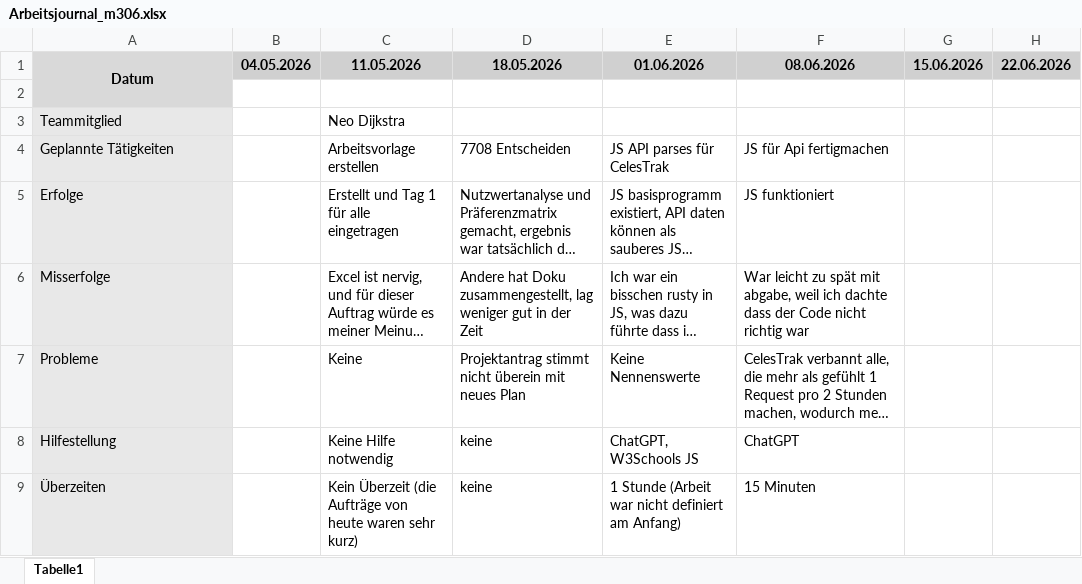
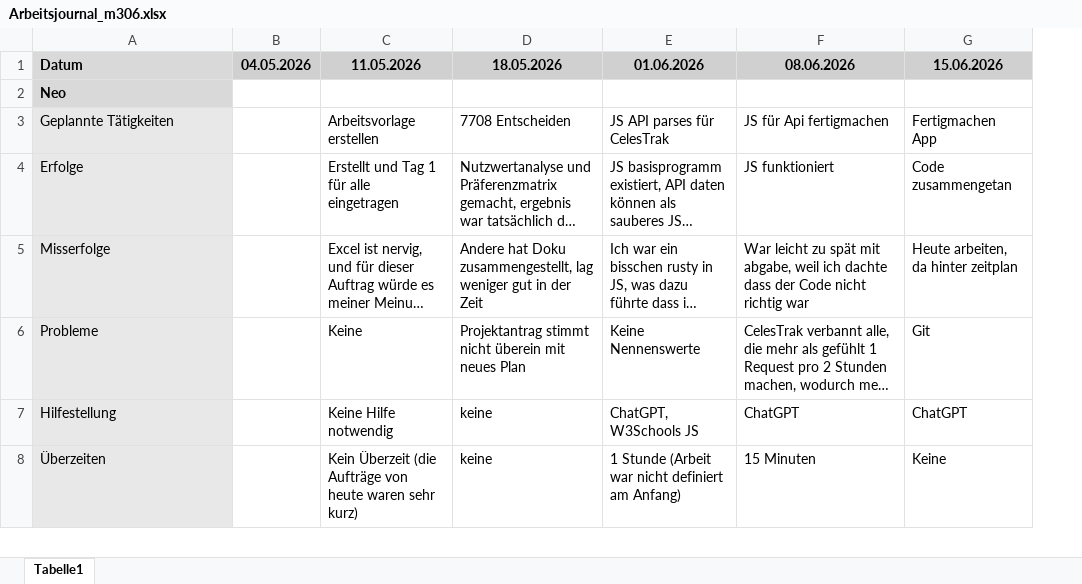
Before and after one commit to Keinstein0/M306-Projektarbeit, an Excel workbook: organisation/Arbeitsjournal_m306.xlsx, sheet Tabelle1, drawn as a sheet; only a part is shown; long unchanged cells end in …; values as stored, in another font and other column widths than the file's, no borders; removed rows and columns are numbered as before the commit, all else as after; the diff covers the shown part only; the diff names each change by its address in the sheet, - before the commit and + after, or states it on an @@ line.

```diff
--- a/organisation/Arbeitsjournal_m306.xlsx (sheet Tabelle1)
+++ b/organisation/Arbeitsjournal_m306.xlsx (sheet Tabelle1)
-column G, row 1: 15.06.2026
-column H, row 1: 22.06.2026
+column G, rows 1-8: 15.06.2026 |  | Fertigmachen App | Code zusammengetan | Heute arbeiten, da hinter zeitplan | Git | ChatGPT | Keine
-A1 alignment: center
+A1 alignment: left
-A1:A2 merged
-A2: (empty)
+A2: Neo
-row 3: Teammitglied |  | Neo Dijkstra
```
Also changed, not shown: 3 removed rows, 11 edited cells, cell formats and merged cells elsewhere in this sheet, organisation/Zeitplan.xlsx, 4 other files.
